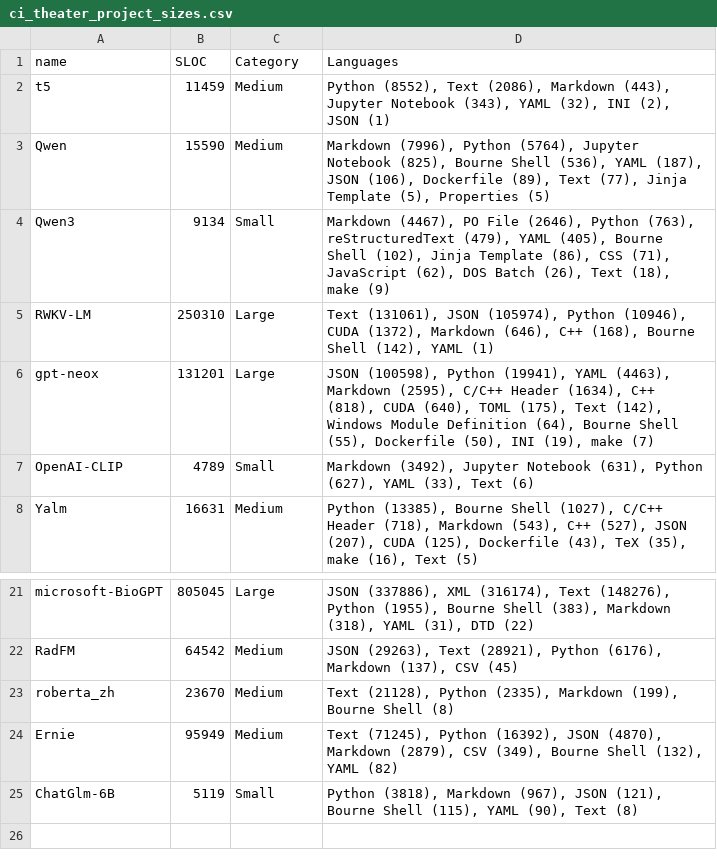
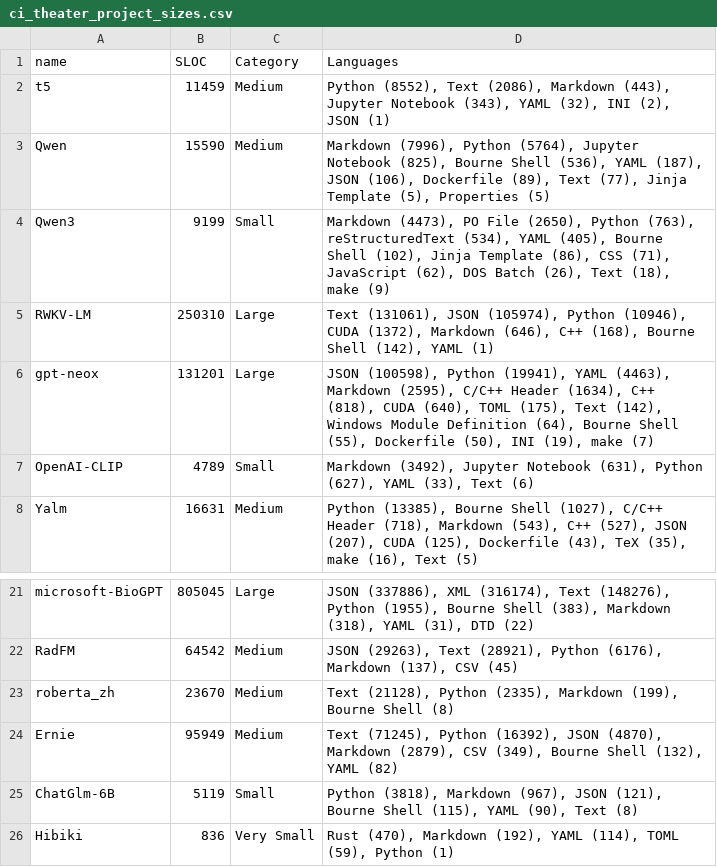
Before and after one commit to rvishravars/analytics, a CSV file: Foundation-model-ci-statistics/data/ci_theater_project_sizes.csv, drawn as a sheet; only a part is shown, gaps mark what is left out.

```diff
--- a/Foundation-model-ci-statistics/data/ci_theater_project_sizes.csv
+++ b/Foundation-model-ci-statistics/data/ci_theater_project_sizes.csv
@@ -3,3 +3,3 @@ t5,11459,Medium,"Python (8552), Text (2086), Markdown (443), Jupyter Notebook (3
 Qwen,15590,Medium,"Markdown (7996), Python (5764), Jupyter Notebook (825), Bourne Shell (536), YAML (187), JSON (106), Dockerfile (89), Text (77), Jinja Template (5), Properties (5)"
-Qwen3,9134,Small,"Markdown (4467), PO File (2646), Python (763), reStructuredText (479), YAML (405), Bourne Shell (102), Jinja Template (86), CSS (71), JavaScript (62), DOS Batch (26), Text (18), make (9)"
+Qwen3,9199,Small,"Markdown (4473), PO File (2650), Python (763), reStructuredText (534), YAML (405), Bourne Shell (102), Jinja Template (86), CSS (71), JavaScript (62), DOS Batch (26), Text (18), make (9)"
 RWKV-LM,250310,Large,"Text (131061), JSON (105974), Python (10946), CUDA (1372), Markdown (646), C++ (168), Bourne Shell (142), YAML (1)"
@@ -25 +25,2 @@ Ernie,95949,Medium,"Text (71245), Python (16392), JSON (4870), Markdown (2879),
 ChatGlm-6B,5119,Small,"Python (3818), Markdown (967), JSON (121), Bourne Shell (115), YAML (90), Text (8)"
+Hibiki,836,Very Small,"Rust (470), Markdown (192), YAML (114), TOML (59), Python (1)"
```
Also changed, not shown: Foundation-model-ci-statistics/data/ci_theater_commit_frequency.csv, Foundation-model-ci-statistics/data/ci_theater_long_builds.csv, 12 other files.
